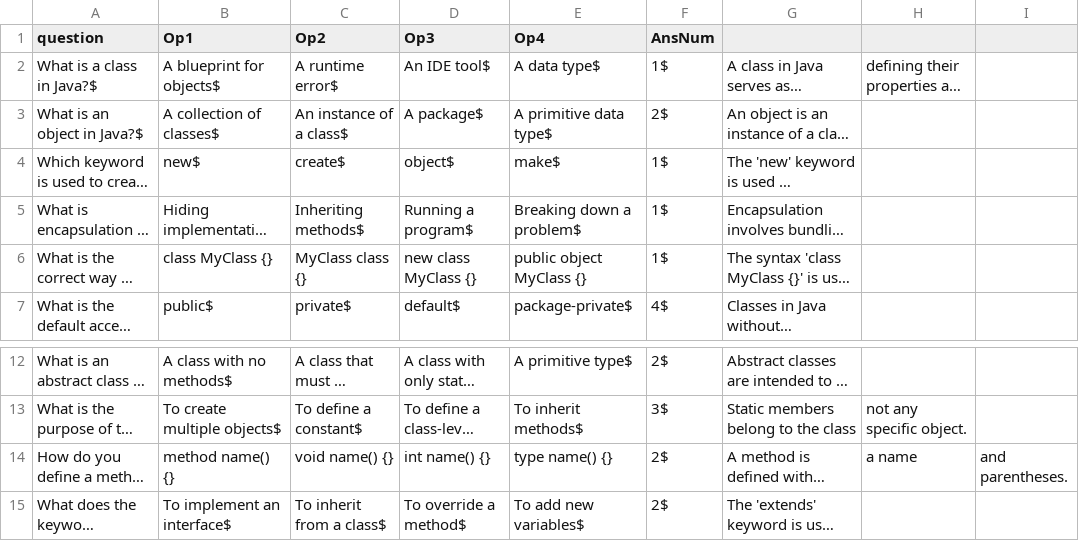
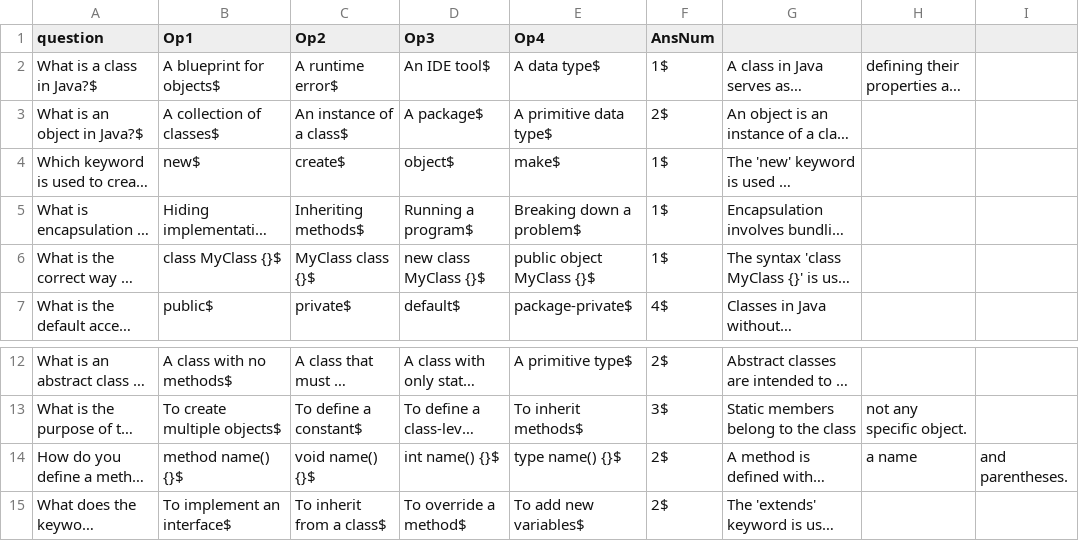
Before and after one commit to AviadR1998/CodeCraze, a CSV file: Island/data/q_classes.csv, drawn as a sheet; only a part is shown, gaps mark what is left out; long unchanged cells end in …; the diff names each change by its address in the sheet, - before the commit and + after, or states it on an @@ line.

Commit message:
update questions canvas

```diff
--- a/Island/data/q_classes.csv
+++ b/Island/data/q_classes.csv
-B6 (Op1): class MyClass {}
+B6 (Op1): class MyClass {}$
-C6 (Op2): MyClass class {}
+C6 (Op2): MyClass class {}$
-D6 (Op3): new class MyClass {}
+D6 (Op3): new class MyClass {}$
-E6 (Op4): public object MyClass {}
+E6 (Op4): public object MyClass {}$
-B14 (Op1): method name() {}
+B14 (Op1): method name() {}$
-C14 (Op2): void name() {}
+C14 (Op2): void name() {}$
-D14 (Op3): int name() {}
+D14 (Op3): int name() {}$
-E14 (Op4): type name() {}
+E14 (Op4): type name() {}$
```
Also changed, not shown: 28 other files.
